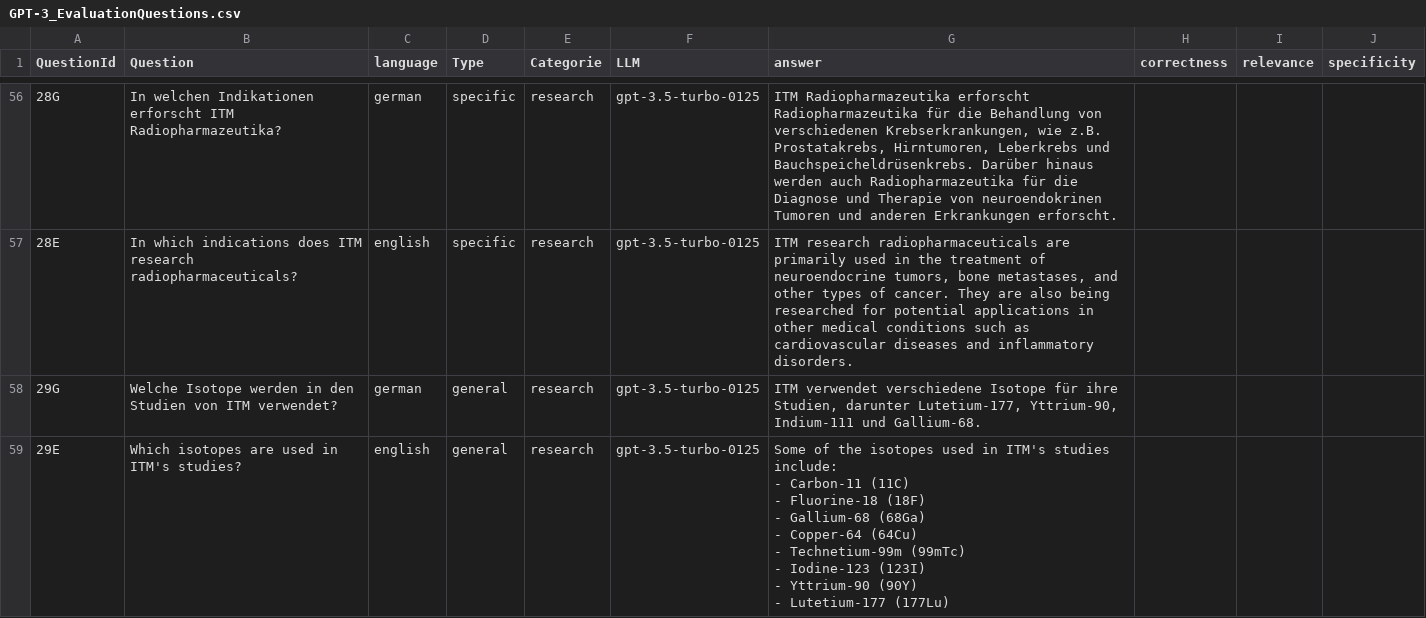
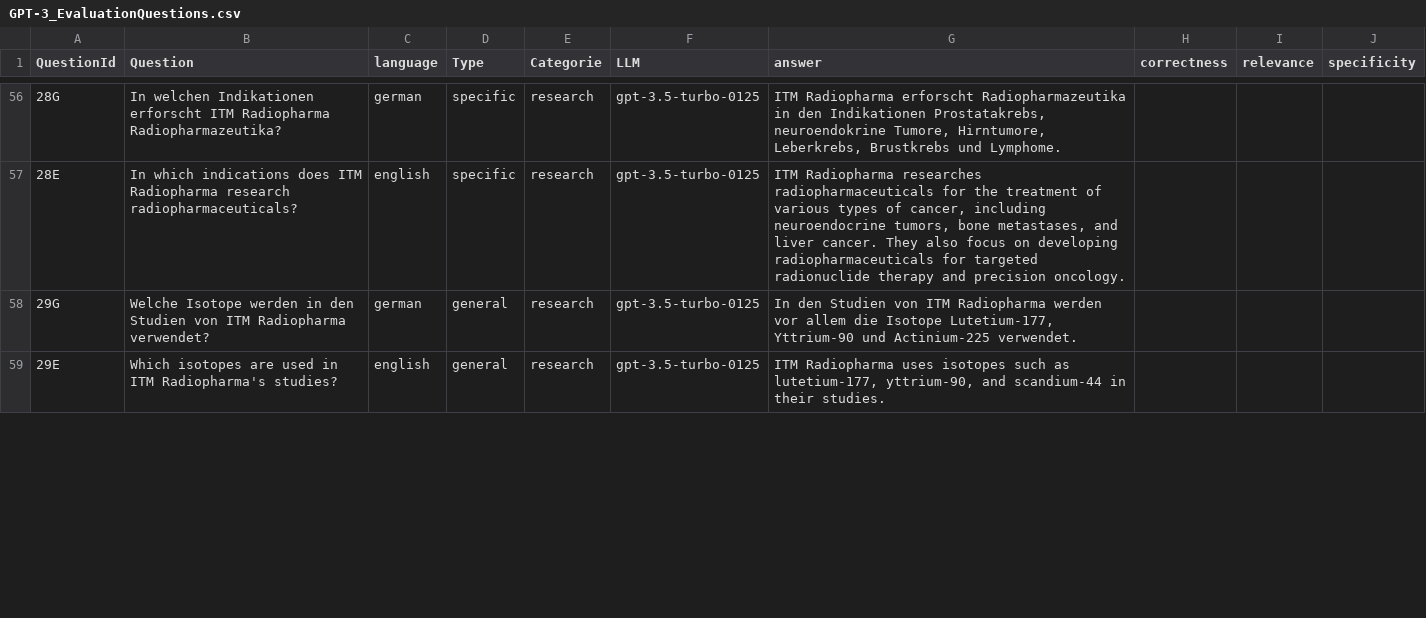
Before and after one commit to piakoller/question_master, a CSV file: public/data/GPT-3_EvaluationQuestions.csv, drawn as a sheet; only a part is shown, gaps mark what is left out; ↵ is a line break in a cell; the diff covers the shown part only; the diff names each change by its address in the sheet, - before the commit and + after, or states it on an @@ line.

```diff
--- a/public/data/GPT-3_EvaluationQuestions.csv
+++ b/public/data/GPT-3_EvaluationQuestions.csv
-B56 (Question): …erforscht ITM Radiopharmazeutika?
+B56 (Question): …erforscht ITM Radiopharma Radiopharmazeutika?
-G56 (answer): ITM Radiopharmazeutika erforscht Radiopharmazeutika für die Behandlung von verschiedenen Krebserkrankungen, wie z.B. Prostatakrebs, Hirntumoren, Leberkrebs und Bauchspeicheldrüsenkrebs. Darüber hinaus werden auch Radiopharmazeutika für die Diagnose und Therapie von neuroendokrinen Tumoren und anderen Erkrankungen erforscht.
+G56 (answer): ITM Radiopharma erforscht Radiopharmazeutika in den Indikationen Prostatakrebs, neuroendokrine Tumore, Hirntumore, Leberkrebs, Brustkrebs und Lymphome.
-B57 (Question): …does ITM research radiopharmaceuticals?
+B57 (Question): …does ITM Radiopharma research radiopharmaceuticals?
-G57 (answer): ITM research radiopharmaceuticals are primarily used in the treatment of neuroendocrine tumors, bone metastases, and other types of cancer. They are also being researched for potential applications in other medical conditions such as cardiovascular diseases and inflammatory disorders.
+G57 (answer): ITM Radiopharma researches radiopharmaceuticals for the treatment of various types of cancer, including neuroendocrine tumors, bone metastases, and liver cancer. They also focus on developing radiopharmaceuticals for targeted radionuclide therapy and precision oncology.
-B58 (Question): …von ITM verwendet?
+B58 (Question): …von ITM Radiopharma verwendet?
-G58 (answer): ITM verwendet verschiedene Isotope für ihre Studien, darunter Lutetium-177, Yttrium-90, Indium-111 und Gallium-68.
+G58 (answer): In den Studien von ITM Radiopharma werden vor allem die Isotope Lutetium-177, Yttrium-90 und Actinium-225 verwendet.
-B59 (Question): …used in ITM's studies?
+B59 (Question): …used in ITM Radiopharma's studies?
-G59 (answer): Some of the isotopes used in ITM's studies include: ↵ - Carbon-11 (11C) ↵ - Fluorine-18 (18F) ↵ - Gallium-68 (68Ga) ↵ - Copper-64 (64Cu) ↵ - Technetium-99m (99mTc) ↵ - Iodine-123 (123I) ↵ - Yttrium-90 (90Y) ↵ - Lutetium-177 (177Lu)
+G59 (answer): ITM Radiopharma uses isotopes such as lutetium-177, yttrium-90, and scandium-44 in their studies.
```
Also changed, not shown: 68 edited cells elsewhere in this file, public/data/Evaluation-Questions.csv, public/data/GPT-4_EvaluationQuestions.csv, 7 other files.
